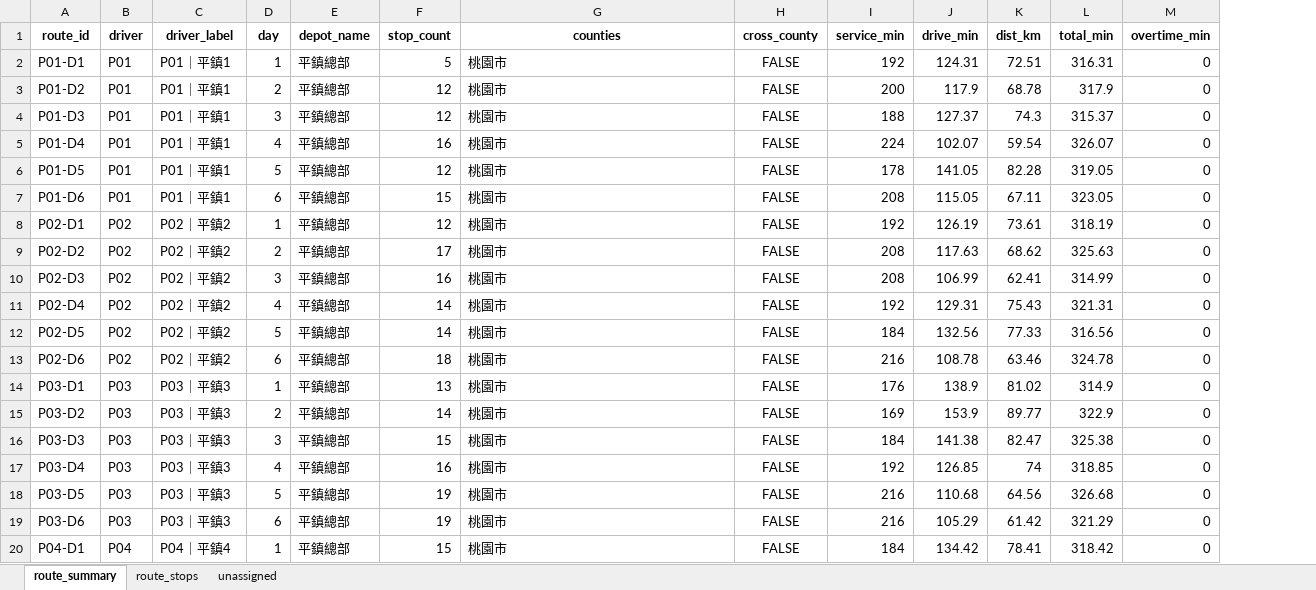
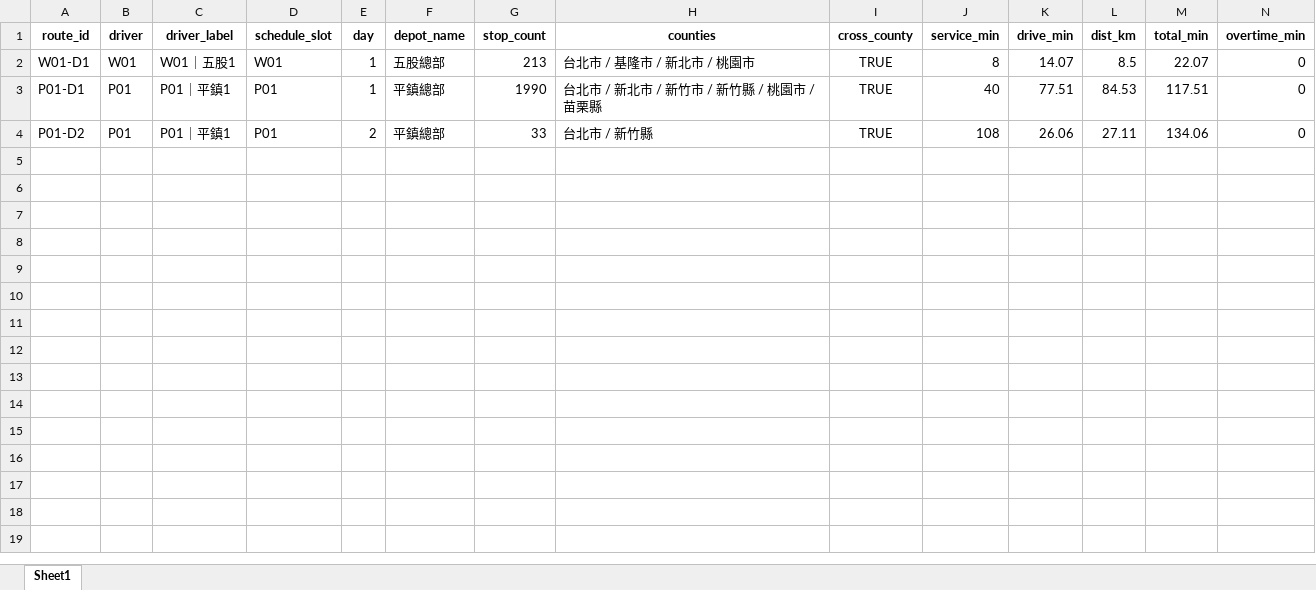
Before and after one commit to 11246018-beep/wc-route-planning, an Excel workbook: output/Weekly_Schedule_Summary_normal.xlsx, sheet Sheet1, drawn as a sheet; only a part is shown; values as stored, in another font and other column widths than the file's, no borders; removed rows and columns are numbered as before the commit, all else as after; the diff covers the shown part only; the diff names each change by its address in the sheet, - before the commit and + after, or states it on an @@ line.

```diff
--- a/output/Weekly_Schedule_Summary_normal.xlsx (sheet Sheet1)
+++ b/output/Weekly_Schedule_Summary_normal.xlsx (sheet Sheet1)
-sheet tab: route_summary
+sheet tab: Sheet1
-sheet tab: route_stops
-sheet tab: unassigned
+column D (schedule_slot), rows 3-4: P01 | P01
+row 2: W01-D1 | W01 | W01｜五股1 | W01 | 1 | 五股總部 | 213 | 台北市 / 基隆市 / 新北市 / 桃園市 | TRUE | 8 | 14.07 | 8.5 | 22.07 | 0
-G3 (stop_count): 5
+G3 (stop_count): 1990
-H3 (counties): 桃園市
+H3 (counties): 台北市 / 新北市 / 新竹市 / 新竹縣 / 桃園市 / 苗栗縣
-I3:I4 (cross_county): FALSE
+I3:I4 (cross_county): TRUE
-J3 (service_min): 192
+J3 (service_min): 40
-K3 (drive_min): 124.31
+K3 (drive_min): 77.51
-L3 (dist_km): 72.51
+L3 (dist_km): 84.53
-M3 (total_min): 316.31
+M3 (total_min): 117.51
-G4 (stop_count): 12
+G4 (stop_count): 33
-H4 (counties): 桃園市
+H4 (counties): 台北市 / 新竹縣
-J4 (service_min): 200
+J4 (service_min): 108
-K4 (drive_min): 117.9
+K4 (drive_min): 26.06
-L4 (dist_km): 68.78
+L4 (dist_km): 27.11
-M4 (total_min): 317.9
+M4 (total_min): 134.06
-row 4: P01-D3 | P01 | P01｜平鎮1 | 3 | 平鎮總部 | 12 | 桃園市 | FALSE | 188 | 127.37 | 74.3 | 315.37 | 0
-row 5: P01-D4 | P01 | P01｜平鎮1 | 4 | 平鎮總部 | 16 | 桃園市 | FALSE | 224 | 102.07 | 59.54 | 326.07 | 0
-row 6: P01-D5 | P01 | P01｜平鎮1 | 5 | 平鎮總部 | 12 | 桃園市 | FALSE | 178 | 141.05 | 82.28 | 319.05 | 0
-row 7: P01-D6 | P01 | P01｜平鎮1 | 6 | 平鎮總部 | 15 | 桃園市 | FALSE | 208 | 115.05 | 67.11 | 323.05 | 0
-row 8: P02-D1 | P02 | P02｜平鎮2 | 1 | 平鎮總部 | 12 | 桃園市 | FALSE | 192 | 126.19 | 73.61 | 318.19 | 0
-row 9: P02-D2 | P02 | P02｜平鎮2 | 2 | 平鎮總部 | 17 | 桃園市 | FALSE | 208 | 117.63 | 68.62 | 325.63 | 0
-row 10: P02-D3 | P02 | P02｜平鎮2 | 3 | 平鎮總部 | 16 | 桃園市 | FALSE | 208 | 106.99 | 62.41 | 314.99 | 0
-row 11: P02-D4 | P02 | P02｜平鎮2 | 4 | 平鎮總部 | 14 | 桃園市 | FALSE | 192 | 129.31 | 75.43 | 321.31 | 0
-row 12: P02-D5 | P02 | P02｜平鎮2 | 5 | 平鎮總部 | 14 | 桃園市 | FALSE | 184 | 132.56 | 77.33 | 316.56 | 0
-row 13: P02-D6 | P02 | P02｜平鎮2 | 6 | 平鎮總部 | 18 | 桃園市 | FALSE | 216 | 108.78 | 63.46 | 324.78 | 0
-row 14: P03-D1 | P03 | P03｜平鎮3 | 1 | 平鎮總部 | 13 | 桃園市 | FALSE | 176 | 138.9 | 81.02 | 314.9 | 0
-row 15: P03-D2 | P03 | P03｜平鎮3 | 2 | 平鎮總部 | 14 | 桃園市 | FALSE | 169 | 153.9 | 89.77 | 322.9 | 0
-row 16: P03-D3 | P03 | P03｜平鎮3 | 3 | 平鎮總部 | 15 | 桃園市 | FALSE | 184 | 141.38 | 82.47 | 325.38 | 0
-row 17: P03-D4 | P03 | P03｜平鎮3 | 4 | 平鎮總部 | 16 | 桃園市 | FALSE | 192 | 126.85 | 74 | 318.85 | 0
-row 18: P03-D5 | P03 | P03｜平鎮3 | 5 | 平鎮總部 | 19 | 桃園市 | FALSE | 216 | 110.68 | 64.56 | 326.68 | 0
-row 19: P03-D6 | P03 | P03｜平鎮3 | 6 | 平鎮總部 | 19 | 桃園市 | FALSE | 216 | 105.29 | 61.42 | 321.29 | 0
-row 20: P04-D1 | P04 | P04｜平鎮4 | 1 | 平鎮總部 | 15 | 桃園市 | FALSE | 184 | 134.42 | 78.41 | 318.42 | 0
```
Also changed, not shown: 65 removed rows elsewhere in this sheet, output/Weekly_Schedule_Summary_compact.xlsx, output/Weekly_Schedule_Summary_cross.xlsx.
